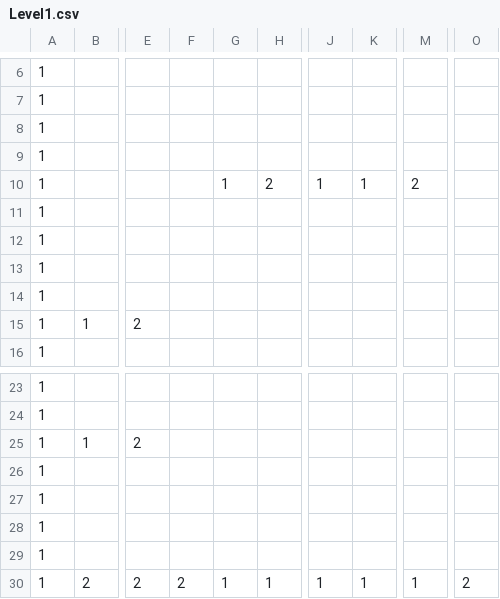
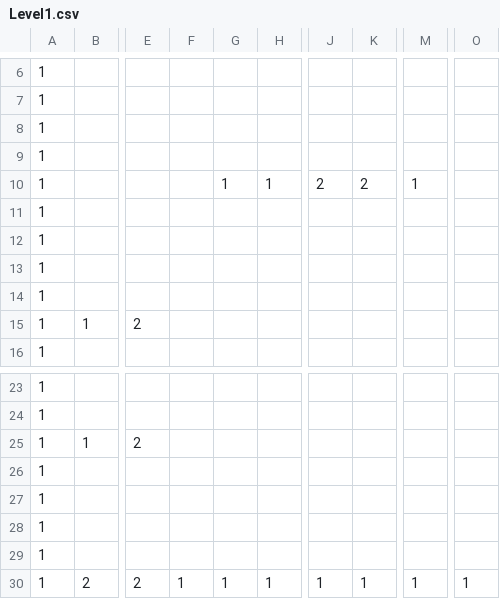
Before and after one commit to Se-Onuki/TD2_01, a CSV file: resources/Level/Level1.csv, drawn as a sheet; only a part is shown, gaps mark what is left out; the diff names each change by its address in the sheet, - before the commit and + after, or states it on an @@ line.

Commit message:
Levelの調整

```diff
--- a/resources/Level/Level1.csv
+++ b/resources/Level/Level1.csv
-H10: 2
+H10: 1
-J10: 1
+J10: 2
-K10: 1
+K10: 2
-M10: 2
+M10: 1
-F30: 2
+F30: 1
-O30: 2
+O30: 1
```
Also changed, not shown: 1 other file.
